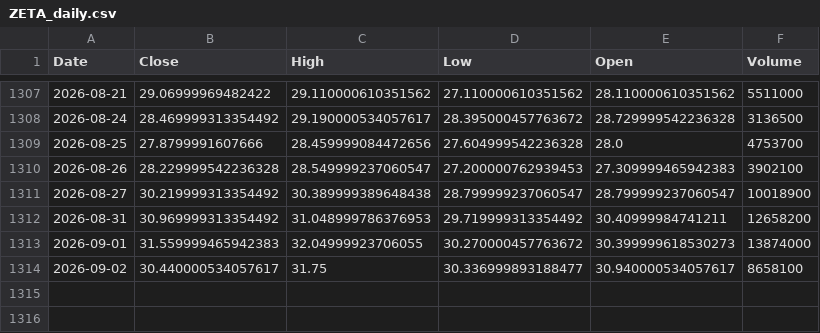
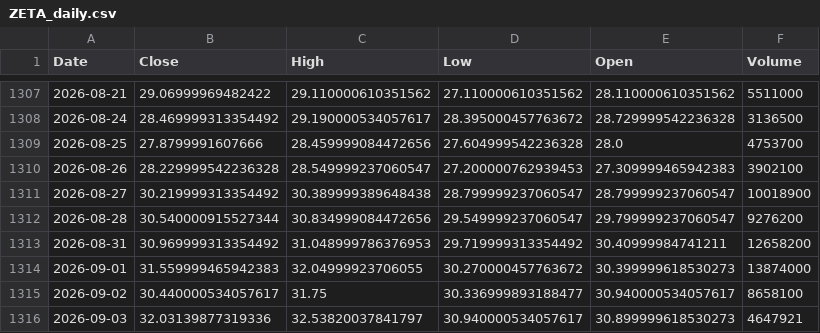
Before and after one commit to Dalingceb/wtw-repo-data, a CSV file: data/ZETA/ZETA_daily.csv, drawn as a sheet; only a part is shown, gaps mark what is left out.

```diff
--- a/data/ZETA/ZETA_daily.csv
+++ b/data/ZETA/ZETA_daily.csv
@@ -1311,2 +1311,3 @@ Date,Close,High,Low,Open,Volume
 2026-08-27,30.219999313354492,30.389999389648438,28.799999237060547,28.799999237060547,10018900
+2026-08-28,30.540000915527344,30.834999084472656,29.549999237060547,29.799999237060547,9276200
 2026-08-31,30.969999313354492,31.048999786376953,29.719999313354492,30.40999984741211,12658200
@@ -1314 +1315,2 @@ Date,Close,High,Low,Open,Volume
 2026-09-02,30.440000534057617,31.75,30.336999893188477,30.940000534057617,8658100
+2026-09-03,32.03139877319336,32.53820037841797,30.940000534057617,30.899999618530273,4647921
```
Also changed, not shown: data/CRWV/CRWV_1h.csv, data/CRWV/CRWV_daily.csv, 13 other files.
